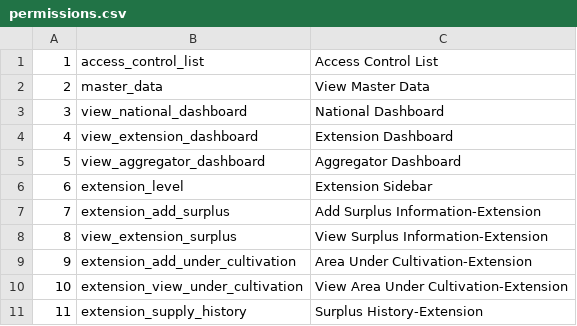
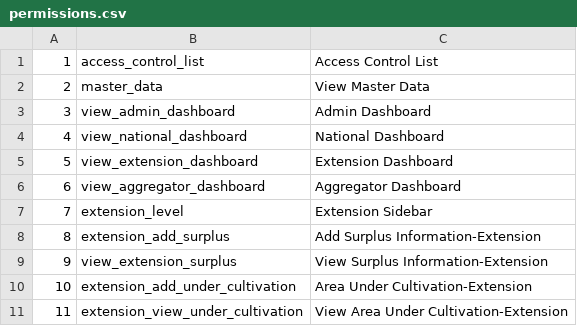
Before and after one commit to tenzin/agriSurplusManagementSystem, a CSV file: public/master/permissions.csv, drawn as a sheet; only a part is shown; the shorter side is filled out with more unchanged rows; addresses are those after the commit; the diff names each change by its address in the sheet, - before the commit and + after, or states it on an @@ line.

Commit message:
admin dashboard created

```diff
--- a/public/master/permissions.csv
+++ b/public/master/permissions.csv
+row 3: 3 | view_admin_dashboard | Admin Dashboard
@@ column A renumbered from row 4 down @@
```
Also changed, not shown: 9 other files.
